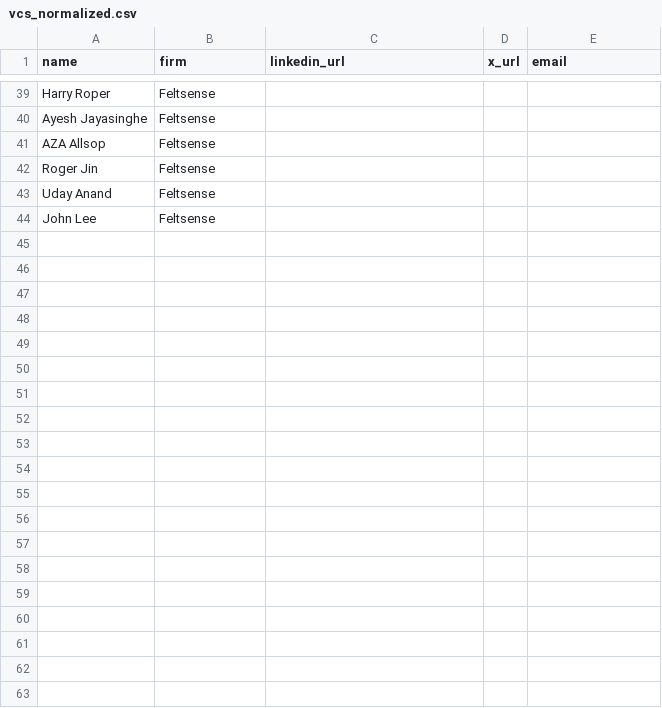
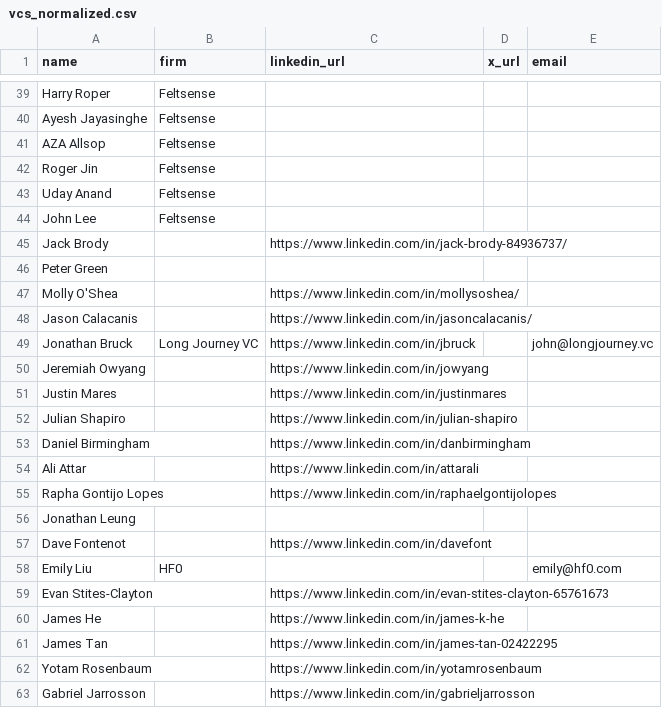
Before and after one commit to in-the-woods-sf/feltsenseproject, a CSV file: vcs_normalized.csv, drawn as a sheet; only a part is shown, gaps mark what is left out; the diff covers the shown part only; the diff names each change by its address in the sheet, - before the commit and + after, or states it on an @@ line.

```diff
--- a/vcs_normalized.csv
+++ b/vcs_normalized.csv
+row 45: Jack Brody |  | https://www.linkedin.com/in/jack-brody-84936737/
+row 46: Peter Green
+row 47: Molly O'Shea |  | https://www.linkedin.com/in/mollysoshea/
+row 48: Jason Calacanis |  | https://www.linkedin.com/in/jasoncalacanis/
+row 49: Jonathan Bruck | Long Journey VC | https://www.linkedin.com/in/jbruck |  | john@longjourney.vc
+row 50: Jeremiah Owyang |  | https://www.linkedin.com/in/jowyang
+row 51: Justin Mares |  | https://www.linkedin.com/in/justinmares
+row 52: Julian Shapiro |  | https://www.linkedin.com/in/julian-shapiro
+row 53: Daniel Birmingham |  | https://www.linkedin.com/in/danbirmingham
+row 54: Ali Attar |  | https://www.linkedin.com/in/attarali
+row 55: Rapha Gontijo Lopes |  | https://www.linkedin.com/in/raphaelgontijolopes
+row 56: Jonathan Leung
+row 57: Dave Fontenot |  | https://www.linkedin.com/in/davefont
+row 58: Emily Liu | HF0 |  |  | emily@hf0.com
+row 59: Evan Stites-Clayton |  | https://www.linkedin.com/in/evan-stites-clayton-65761673
+row 60: James He |  | https://www.linkedin.com/in/james-k-he
+row 61: James Tan |  | https://www.linkedin.com/in/james-tan-02422295
+row 62: Yotam Rosenbaum |  | https://www.linkedin.com/in/yotamrosenbaum
+row 63: Gabriel Jarrosson |  | https://www.linkedin.com/in/gabrieljarrosson
```
Also changed, not shown: 40 added rows and 2 edited cells elsewhere in this file, 4 other files.
